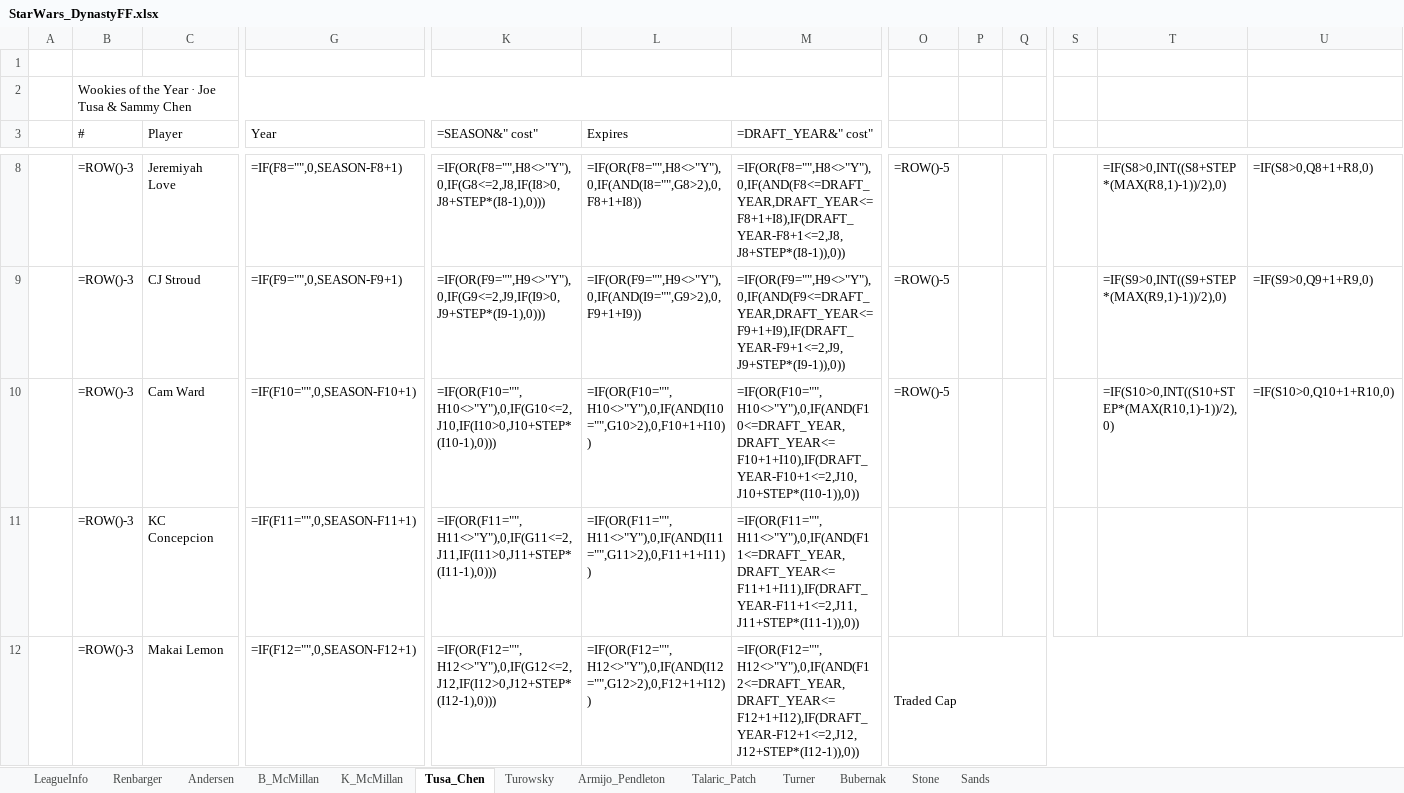
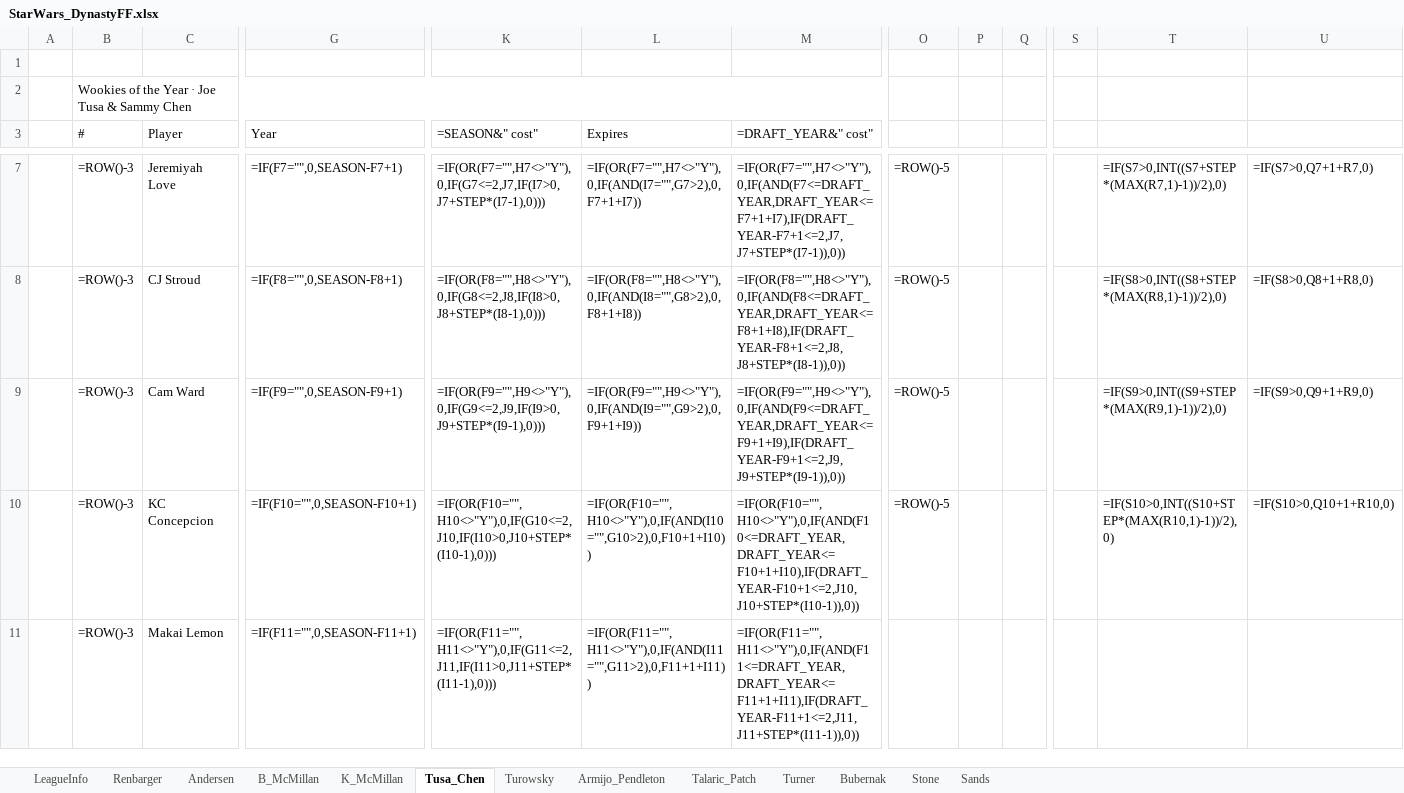
Before and after one commit to StarWarsDynasty/starwarsdynasty.github.io, an Excel workbook: downloads/StarWars_DynastyFF.xlsx, sheet Tusa_Chen, drawn as a sheet; only a part is shown, gaps mark what is left out; values as stored, in another font and other column widths than the file's, no cell formats; formulas without a stored value are shown as written; conditional formats not drawn; removed rows and columns are numbered as before the commit, all else as after; the diff covers the shown part only; the diff names each change by its address in the sheet, - before the commit and + after, or states it on an @@ line.

```diff
--- a/downloads/StarWars_DynastyFF.xlsx (sheet Tusa_Chen)
+++ b/downloads/StarWars_DynastyFF.xlsx (sheet Tusa_Chen)
-G7 (Year): =IF(F8="",0,SEASON-F8+1)
+G7 (Year): =IF(F7="",0,SEASON-F7+1)
-K7 (=SEASON&" cost"): =IF(OR(F8="",H8<>"Y"),0,IF(G8<=2,J8,IF(I8>0,J8+STEP*(I8-1),0)))
+K7 (=SEASON&" cost"): =IF(OR(F7="",H7<>"Y"),0,IF(G7<=2,J7,IF(I7>0,J7+STEP*(I7-1),0)))
-L7 (Expires): =IF(OR(F8="",H8<>"Y"),0,IF(AND(I8="",G8>2),0,F8+1+I8))
+L7 (Expires): =IF(OR(F7="",H7<>"Y"),0,IF(AND(I7="",G7>2),0,F7+1+I7))
-M7 (=DRAFT_YEAR&" cost"): =IF(OR(F8="",H8<>"Y"),0,IF(AND(F8<=DRAFT_YEAR,DRAFT_YEAR<=F8+1+I8),IF(DRAFT_YEAR-F8+1<=2,J8,J8+STEP*(I8-1)),0))
+M7 (=DRAFT_YEAR&" cost"): =IF(OR(F7="",H7<>"Y"),0,IF(AND(F7<=DRAFT_YEAR,DRAFT_YEAR<=F7+1+I7),IF(DRAFT_YEAR-F7+1<=2,J7,J7+STEP*(I7-1)),0))
-T7: =IF(S8>0,INT((S8+STEP*(MAX(R8,1)-1))/2),0)
+T7: =IF(S7>0,INT((S7+STEP*(MAX(R7,1)-1))/2),0)
-U7: =IF(S8>0,Q8+1+R8,0)
+U7: =IF(S7>0,Q7+1+R7,0)
-G8 (Year): =IF(F9="",0,SEASON-F9+1)
+G8 (Year): =IF(F8="",0,SEASON-F8+1)
-K8 (=SEASON&" cost"): =IF(OR(F9="",H9<>"Y"),0,IF(G9<=2,J9,IF(I9>0,J9+STEP*(I9-1),0)))
+K8 (=SEASON&" cost"): =IF(OR(F8="",H8<>"Y"),0,IF(G8<=2,J8,IF(I8>0,J8+STEP*(I8-1),0)))
-L8 (Expires): =IF(OR(F9="",H9<>"Y"),0,IF(AND(I9="",G9>2),0,F9+1+I9))
+L8 (Expires): =IF(OR(F8="",H8<>"Y"),0,IF(AND(I8="",G8>2),0,F8+1+I8))
-M8 (=DRAFT_YEAR&" cost"): =IF(OR(F9="",H9<>"Y"),0,IF(AND(F9<=DRAFT_YEAR,DRAFT_YEAR<=F9+1+I9),IF(DRAFT_YEAR-F9+1<=2,J9,J9+STEP*(I9-1)),0))
+M8 (=DRAFT_YEAR&" cost"): =IF(OR(F8="",H8<>"Y"),0,IF(AND(F8<=DRAFT_YEAR,DRAFT_YEAR<=F8+1+I8),IF(DRAFT_YEAR-F8+1<=2,J8,J8+STEP*(I8-1)),0))
-T8: =IF(S9>0,INT((S9+STEP*(MAX(R9,1)-1))/2),0)
+T8: =IF(S8>0,INT((S8+STEP*(MAX(R8,1)-1))/2),0)
-U8: =IF(S9>0,Q9+1+R9,0)
+U8: =IF(S8>0,Q8+1+R8,0)
-G9 (Year): =IF(F10="",0,SEASON-F10+1)
+G9 (Year): =IF(F9="",0,SEASON-F9+1)
-K9 (=SEASON&" cost"): =IF(OR(F10="",H10<>"Y"),0,IF(G10<=2,J10,IF(I10>0,J10+STEP*(I10-1),0)))
+K9 (=SEASON&" cost"): =IF(OR(F9="",H9<>"Y"),0,IF(G9<=2,J9,IF(I9>0,J9+STEP*(I9-1),0)))
-L9 (Expires): =IF(OR(F10="",H10<>"Y"),0,IF(AND(I10="",G10>2),0,F10+1+I10))
+L9 (Expires): =IF(OR(F9="",H9<>"Y"),0,IF(AND(I9="",G9>2),0,F9+1+I9))
-M9 (=DRAFT_YEAR&" cost"): =IF(OR(F10="",H10<>"Y"),0,IF(AND(F10<=DRAFT_YEAR,DRAFT_YEAR<=F10+1+I10),IF(DRAFT_YEAR-F10+1<=2,J10,J10+STEP*(I10-1)),0))
+M9 (=DRAFT_YEAR&" cost"): =IF(OR(F9="",H9<>"Y"),0,IF(AND(F9<=DRAFT_YEAR,DRAFT_YEAR<=F9+1+I9),IF(DRAFT_YEAR-F9+1<=2,J9,J9+STEP*(I9-1)),0))
-T9: =IF(S10>0,INT((S10+STEP*(MAX(R10,1)-1))/2),0)
+T9: =IF(S9>0,INT((S9+STEP*(MAX(R9,1)-1))/2),0)
-U9: =IF(S10>0,Q10+1+R10,0)
+U9: =IF(S9>0,Q9+1+R9,0)
-G10 (Year): =IF(F11="",0,SEASON-F11+1)
+G10 (Year): =IF(F10="",0,SEASON-F10+1)
-K10 (=SEASON&" cost"): =IF(OR(F11="",H11<>"Y"),0,IF(G11<=2,J11,IF(I11>0,J11+STEP*(I11-1),0)))
+K10 (=SEASON&" cost"): =IF(OR(F10="",H10<>"Y"),0,IF(G10<=2,J10,IF(I10>0,J10+STEP*(I10-1),0)))
-L10 (Expires): =IF(OR(F11="",H11<>"Y"),0,IF(AND(I11="",G11>2),0,F11+1+I11))
+L10 (Expires): =IF(OR(F10="",H10<>"Y"),0,IF(AND(I10="",G10>2),0,F10+1+I10))
-M10 (=DRAFT_YEAR&" cost"): =IF(OR(F11="",H11<>"Y"),0,IF(AND(F11<=DRAFT_YEAR,DRAFT_YEAR<=F11+1+I11),IF(DRAFT_YEAR-F11+1<=2,J11,J11+STEP*(I11-1)),0))
+M10 (=DRAFT_YEAR&" cost"): =IF(OR(F10="",H10<>"Y"),0,IF(AND(F10<=DRAFT_YEAR,DRAFT_YEAR<=F10+1+I10),IF(DRAFT_YEAR-F10+1<=2,J10,J10+STEP*(I10-1)),0))
-O10: (empty)
+O10: =ROW()-5
-T10: (empty)
+T10: =IF(S10>0,INT((S10+STEP*(MAX(R10,1)-1))/2),0)
-U10: (empty)
+U10: =IF(S10>0,Q10+1+R10,0)
-G11 (Year): =IF(F12="",0,SEASON-F12+1)
+G11 (Year): =IF(F11="",0,SEASON-F11+1)
-K11 (=SEASON&" cost"): =IF(OR(F12="",H12<>"Y"),0,IF(G12<=2,J12,IF(I12>0,J12+STEP*(I12-1),0)))
+K11 (=SEASON&" cost"): =IF(OR(F11="",H11<>"Y"),0,IF(G11<=2,J11,IF(I11>0,J11+STEP*(I11-1),0)))
-L11 (Expires): =IF(OR(F12="",H12<>"Y"),0,IF(AND(I12="",G12>2),0,F12+1+I12))
+L11 (Expires): =IF(OR(F11="",H11<>"Y"),0,IF(AND(I11="",G11>2),0,F11+1+I11))
-M11 (=DRAFT_YEAR&" cost"): =IF(OR(F12="",H12<>"Y"),0,IF(AND(F12<=DRAFT_YEAR,DRAFT_YEAR<=F12+1+I12),IF(DRAFT_YEAR-F12+1<=2,J12,J12+STEP*(I12-1)),0))
+M11 (=DRAFT_YEAR&" cost"): =IF(OR(F11="",H11<>"Y"),0,IF(AND(F11<=DRAFT_YEAR,DRAFT_YEAR<=F11+1+I11),IF(DRAFT_YEAR-F11+1<=2,J11,J11+STEP*(I11-1)),0))
-O11: Traded Cap
+O11: (empty)
-O12:U12 merged
```
Also changed, not shown: 1 added row, 2 removed rows, 96 edited cells and merged cells elsewhere in this sheet, sheet Sands, sheet Stone, sheet LeagueInfo, sheet Turowsky, cell formats, 5 other files.
